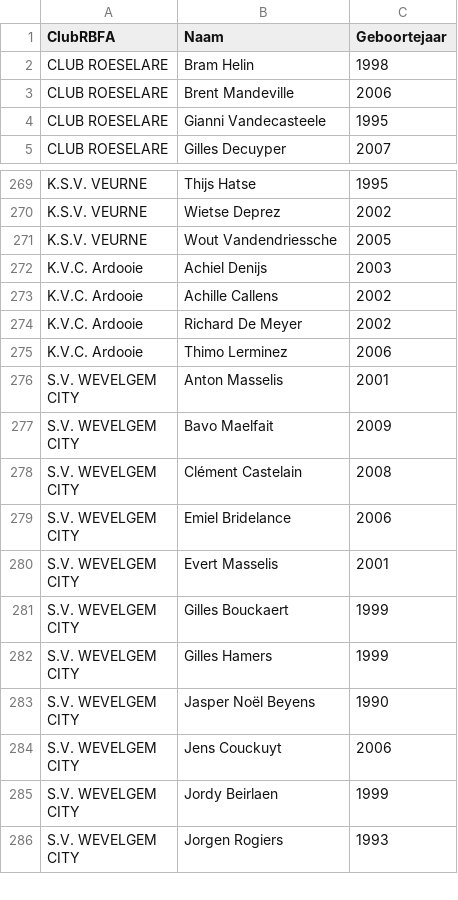
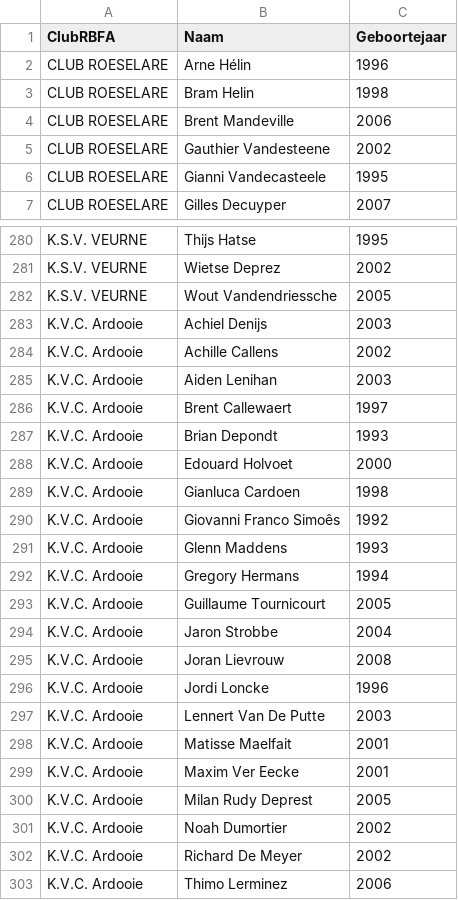
Before and after one commit to vjo18/RBFA2627, a CSV file: data_raw/player_birthyears.csv, drawn as a sheet; only a part is shown, gaps mark what is left out; the shorter side is filled out with more unchanged rows; the diff covers the shown part only.

```diff
--- a/data_raw/player_birthyears.csv
+++ b/data_raw/player_birthyears.csv
@@ -1,4 +1,6 @@
 ClubRBFA;Naam;Geboortejaar
+CLUB ROESELARE;Arne Hélin;1996
 CLUB ROESELARE;Bram Helin;1998
 CLUB ROESELARE;Brent Mandeville;2006
+CLUB ROESELARE;Gauthier Vandesteene;2002
 CLUB ROESELARE;Gianni Vandecasteele;1995
@@ -273,2 +284,19 @@ K.V.C. Ardooie;Achiel Denijs;2003
 K.V.C. Ardooie;Achille Callens;2002
+K.V.C. Ardooie;Aiden Lenihan;2003
+K.V.C. Ardooie;Brent Callewaert;1997
+K.V.C. Ardooie;Brian Depondt;1993
+K.V.C. Ardooie;Edouard Holvoet;2000
+K.V.C. Ardooie;Gianluca Cardoen;1998
+K.V.C. Ardooie;Giovanni Franco Simoês;1992
+K.V.C. Ardooie;Glenn Maddens;1993
+K.V.C. Ardooie;Gregory Hermans;1994
+K.V.C. Ardooie;Guillaume Tournicourt;2005
+K.V.C. Ardooie;Jaron Strobbe;2004
+K.V.C. Ardooie;Joran Lievrouw;2008
+K.V.C. Ardooie;Jordi Loncke;1996
+K.V.C. Ardooie;Lennert Van De Putte;2003
+K.V.C. Ardooie;Matisse Maelfait;2001
+K.V.C. Ardooie;Maxim Ver Eecke;2001
+K.V.C. Ardooie;Milan Rudy Deprest;2005
+K.V.C. Ardooie;Noah Dumortier;2002
 K.V.C. Ardooie;Richard De Meyer;2002
```
Also changed, not shown: 9 added rows elsewhere in this file, data_raw/macrodroid_missing_birthyears.csv.
